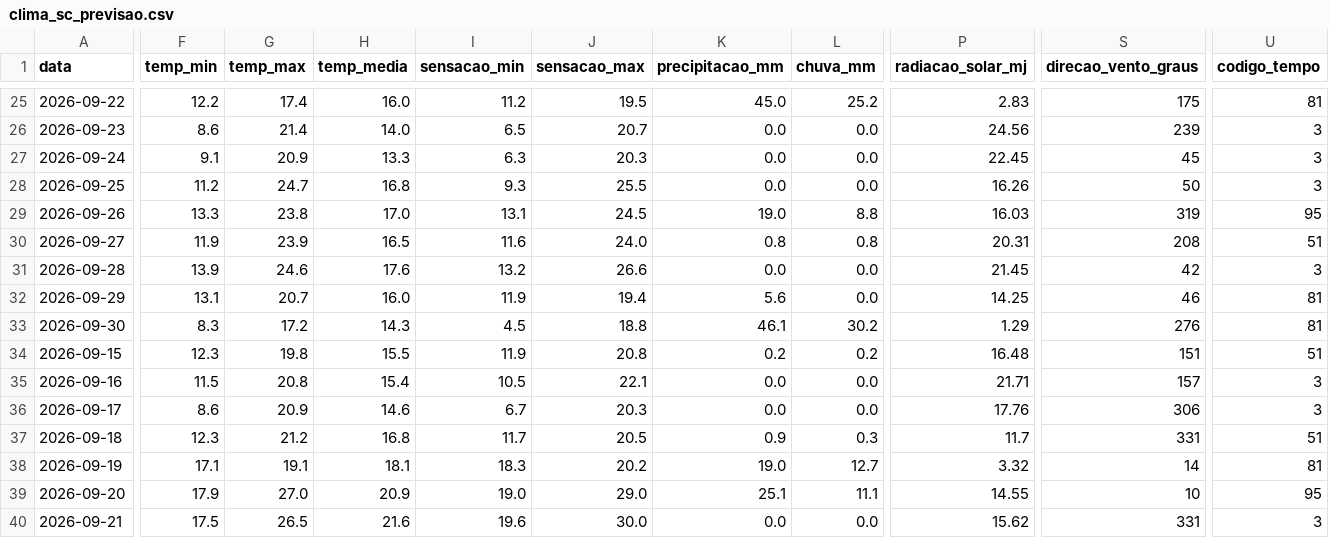
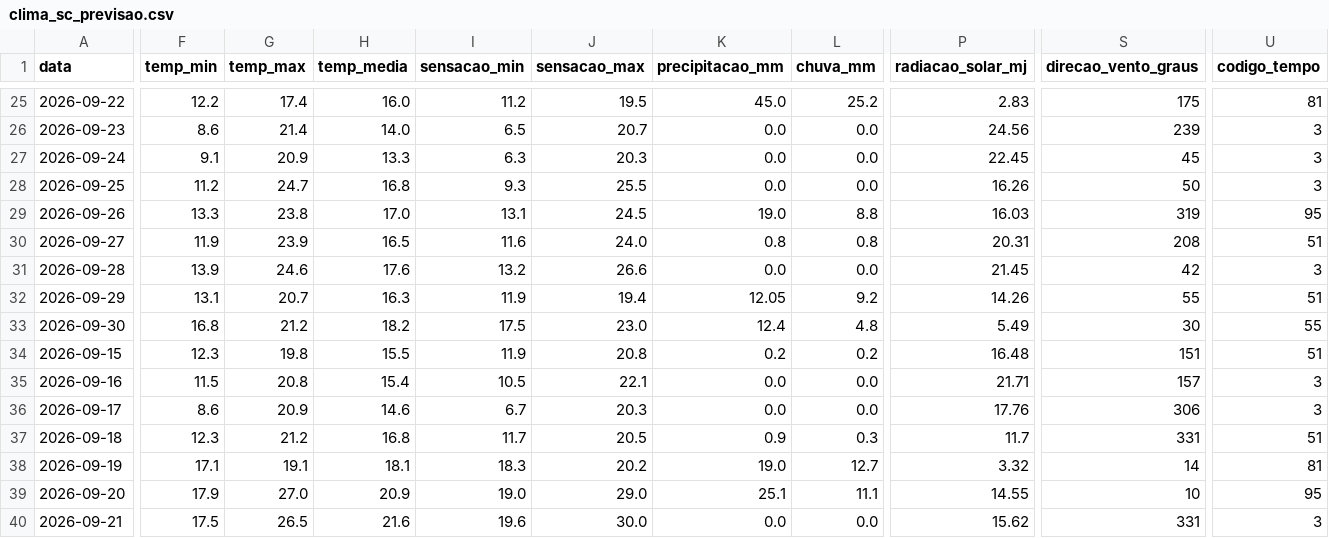
Before and after one commit to augluiz/vcz-site, a CSV file: ceasa_dashboard/dados/clima_sc_previsao.csv, drawn as a sheet; only a part is shown, gaps mark what is left out; the diff covers the shown part only; the diff names each change by its address in the sheet, - before the commit and + after, or states it on an @@ line.

```diff
--- a/ceasa_dashboard/dados/clima_sc_previsao.csv
+++ b/ceasa_dashboard/dados/clima_sc_previsao.csv
-H32 (temp_media): 16.0
+H32 (temp_media): 16.3
-K32 (precipitacao_mm): 5.6
+K32 (precipitacao_mm): 12.05
-L32 (chuva_mm): 0.0
+L32 (chuva_mm): 9.2
-P32 (radiacao_solar_mj): 14.25
+P32 (radiacao_solar_mj): 14.26
-S32 (direcao_vento_graus): 46
+S32 (direcao_vento_graus): 55
-U32 (codigo_tempo): 81
+U32 (codigo_tempo): 51
-F33 (temp_min): 8.3
+F33 (temp_min): 16.8
-G33 (temp_max): 17.2
+G33 (temp_max): 21.2
-H33 (temp_media): 14.3
+H33 (temp_media): 18.2
-I33 (sensacao_min): 4.5
+I33 (sensacao_min): 17.5
-J33 (sensacao_max): 18.8
+J33 (sensacao_max): 23.0
-K33 (precipitacao_mm): 46.1
+K33 (precipitacao_mm): 12.4
-L33 (chuva_mm): 30.2
+L33 (chuva_mm): 4.8
-P33 (radiacao_solar_mj): 1.29
+P33 (radiacao_solar_mj): 5.49
-S33 (direcao_vento_graus): 276
+S33 (direcao_vento_graus): 30
-U33 (codigo_tempo): 81
+U33 (codigo_tempo): 55
```
Also changed, not shown: 45 edited cells elsewhere in this file.
